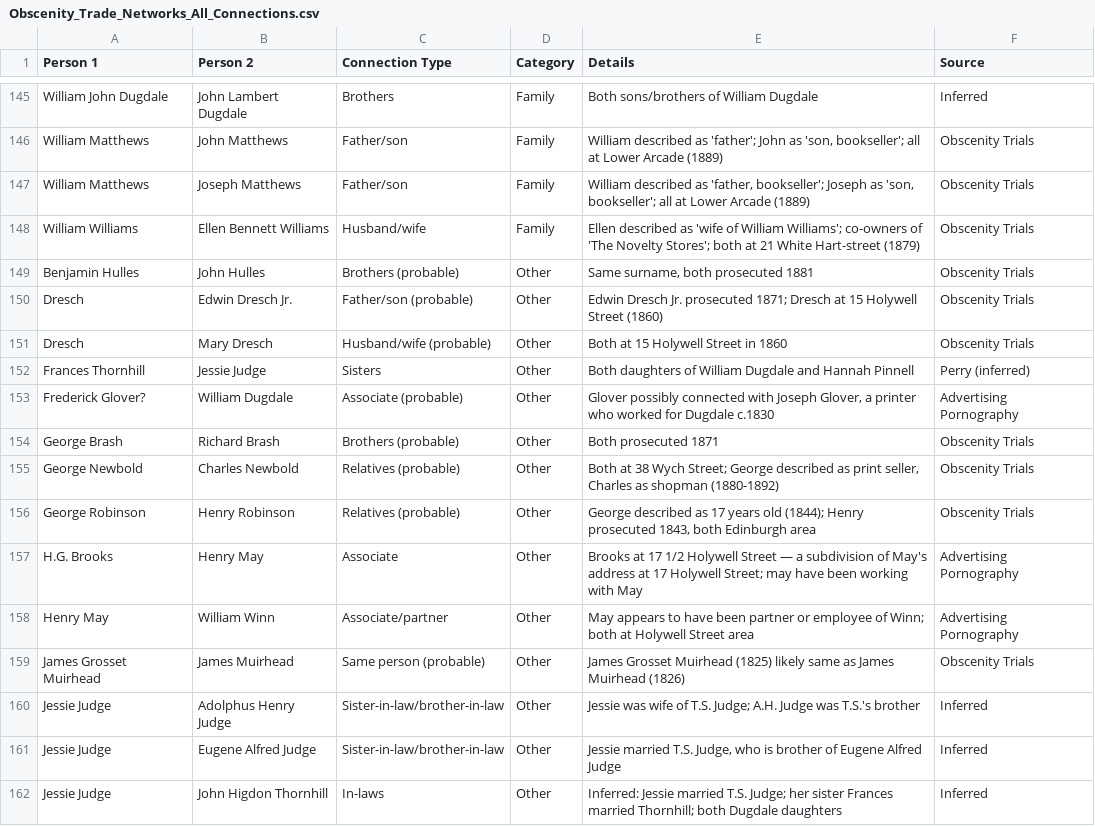
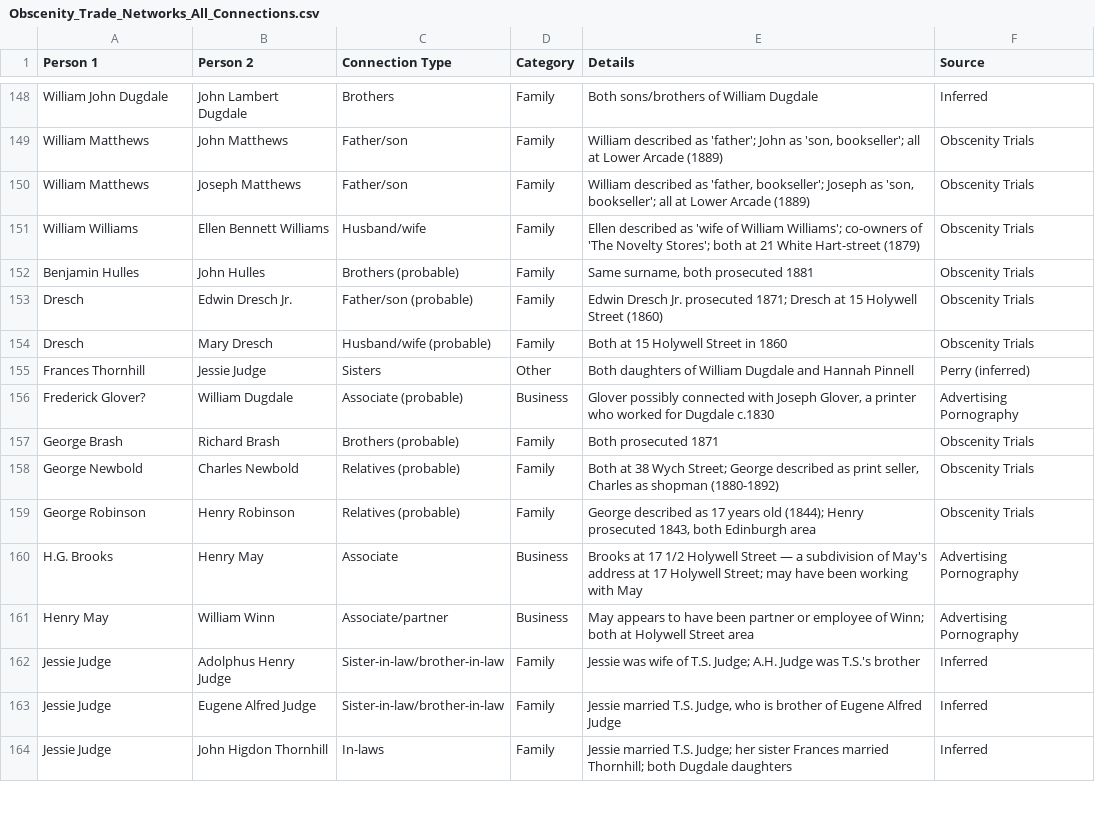
Before and after one commit to sarahebull/obscenitynetworks, a CSV file: Obscenity_Trade_Networks_All_Connections.csv, drawn as a sheet; only a part is shown, gaps mark what is left out; the diff covers the shown part only.

```diff
--- a/Obscenity_Trade_Networks_All_Connections.csv
+++ b/Obscenity_Trade_Networks_All_Connections.csv
@@ -148,15 +151,14 @@ William Matthews,Joseph Matthews,Father/son,Family,"William described as 'father
 William Williams,Ellen Bennett Williams,Husband/wife,Family,Ellen described as 'wife of William Williams'; co-owners of 'The Novelty Stores'; both at 21 White Hart-street (1879),Obscenity Trials
-Benjamin Hulles,John Hulles,Brothers (probable),Other,"Same surname, both prosecuted 1881",Obscenity Trials
-Dresch,Edwin Dresch Jr.,Father/son (probable),Other,Edwin Dresch Jr. prosecuted 1871; Dresch at 15 Holywell Street (1860),Obscenity Trials
-Dresch,Mary Dresch,Husband/wife (probable),Other,Both at 15 Holywell Street in 1860,Obscenity Trials
+Benjamin Hulles,John Hulles,Brothers (probable),Family,"Same surname, both prosecuted 1881",Obscenity Trials
+Dresch,Edwin Dresch Jr.,Father/son (probable),Family,Edwin Dresch Jr. prosecuted 1871; Dresch at 15 Holywell Street (1860),Obscenity Trials
+Dresch,Mary Dresch,Husband/wife (probable),Family,Both at 15 Holywell Street in 1860,Obscenity Trials
 Frances Thornhill,Jessie Judge,Sisters,Other,Both daughters of William Dugdale and Hannah Pinnell,Perry (inferred)
-Frederick Glover?,William Dugdale,Associate (probable),Other,"Glover possibly connected with Joseph Glover, a printer who worked for Dugdale c.1830",Advertising Pornography
-George Brash,Richard Brash,Brothers (probable),Other,Both prosecuted 1871,Obscenity Trials
-George Newbold,Charles Newbold,Relatives (probable),Other,"Both at 38 Wych Street; George described as print seller, Charles as shopman (1880-1892)",Obscenity Trials
-George Robinson,Henry Robinson,Relatives (probable),Other,"George described as 17 years old (1844); Henry prosecuted 1843, both Edinburgh area",Obscenity Trials
-H.G. Brooks,Henry May,Associate,Other,Brooks at 17 1/2 Holywell Street — a subdivision of May's address at 17 Holywell Street; may have been working with May,Advertising Pornography
-Henry May,William Winn,Associate/partner,Other,May appears to have been partner or employee of Winn; both at Holywell Street area,Advertising Pornography
-James Grosset Muirhead,James Muirhead,Same person (probable),Other,James Grosset Muirhead (1825) likely same as James Muirhead (1826),Obscenity Trials
-Jessie Judge,Adolphus Henry Judge,Sister-in-law/brother-in-law,Other,Jessie was wife of T.S. Judge; A.H. Judge was T.S.'s brother,Inferred
-Jessie Judge,Eugene Alfred Judge,Sister-in-law/brother-in-law,Other,"Jessie married T.S. Judge, who is brother of Eugene Alfred Judge",Inferred
-Jessie Judge,John Higdon Thornhill,In-laws,Other,Inferred: Jessie married T.S. Judge; her sister Frances married Thornhill; both Dugdale daughters,Inferred
+Frederick Glover?,William Dugdale,Associate (probable),Business,"Glover possibly connected with Joseph Glover, a printer who worked for Dugdale c.1830",Advertising Pornography
+George Brash,Richard Brash,Brothers (probable),Family,Both prosecuted 1871,Obscenity Trials
+George Newbold,Charles Newbold,Relatives (probable),Family,"Both at 38 Wych Street; George described as print seller, Charles as shopman (1880-1892)",Obscenity Trials
+George Robinson,Henry Robinson,Relatives (probable),Family,"George described as 17 years old (1844); Henry prosecuted 1843, both Edinburgh area",Obscenity Trials
+H.G. Brooks,Henry May,Associate,Business,Brooks at 17 1/2 Holywell Street — a subdivision of May's address at 17 Holywell Street; may have been working with May,Advertising Pornography
+Henry May,William Winn,Associate/partner,Business,May appears to have been partner or employee of Winn; both at Holywell Street area,Advertising Pornography
+Jessie Judge,Adolphus Henry Judge,Sister-in-law/brother-in-law,Family,Jessie was wife of T.S. Judge; A.H. Judge was T.S.'s brother,Inferred
+Jessie Judge,Eugene Alfred Judge,Sister-in-law/brother-in-law,Family,"Jessie married T.S. Judge, who is brother of Eugene Alfred Judge",Inferred
+Jessie Judge,John Higdon Thornhill,In-laws,Family,Jessie married T.S. Judge; her sister Frances married Thornhill; both Dugdale daughters,Inferred
```
Also changed, not shown: 3 added rows and 40 edited cells elsewhere in this file, 1 other file.
